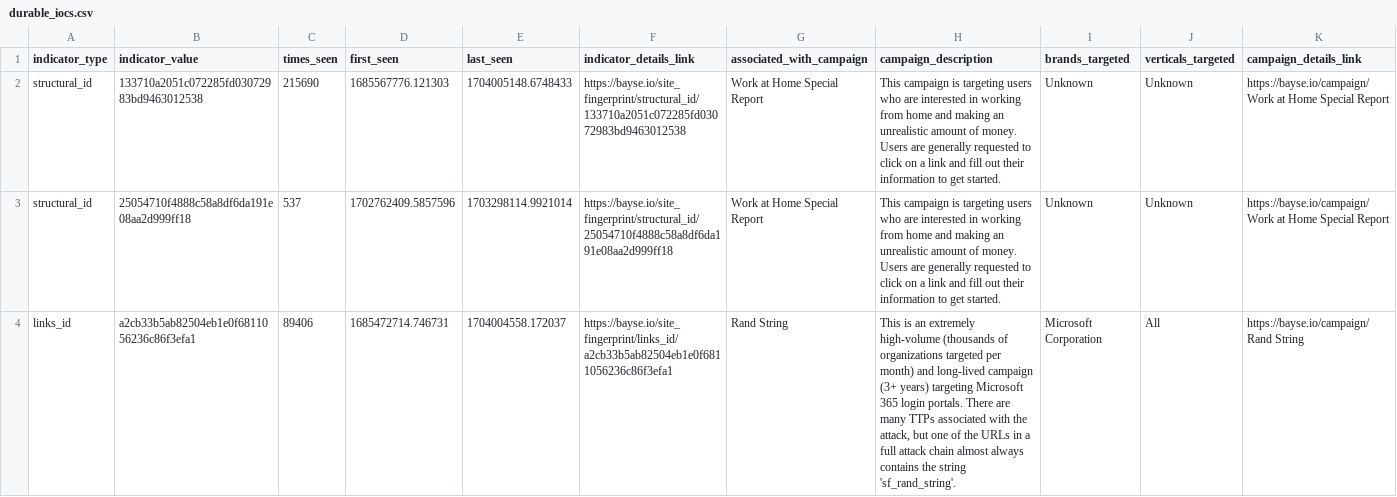
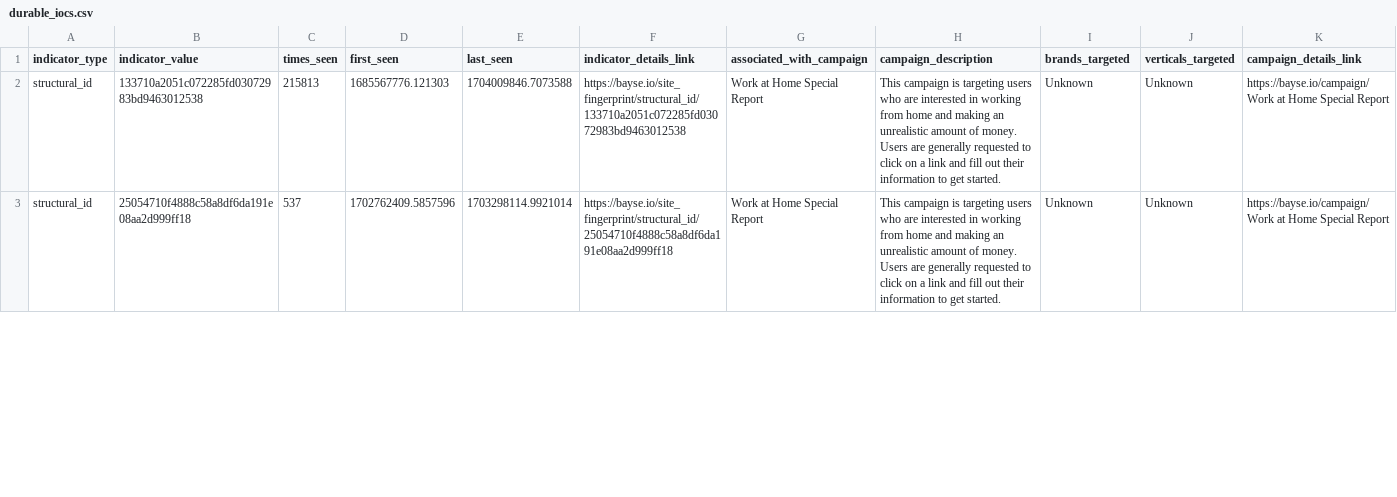
Before and after one commit to BayseIntelligence/durable_IOCs, a CSV file: durable_iocs.csv, drawn as a sheet; only a part is shown; the diff covers the shown part only.

Commit message:
Update indicators for active campaigns

```diff
--- a/durable_iocs.csv
+++ b/durable_iocs.csv
@@ -1,4 +1,3 @@
 indicator_type,indicator_value,times_seen,first_seen,last_seen,indicator_details_link,associated_with_campaign,campaign_description,brands_targeted,verticals_targeted,campaign_details_link
-structural_id,133710a2051c072285fd03072983bd9463012538,215690,1685567776.121303,1704005148.6748433,https://bayse.io/site_fingerprint/structural_id/133710a2051c072285fd03072983bd9463012538,Work at Home Special Report,This campaign is targeting users who are interested in working from home and making an unrealistic amount of money. Users are generally requested to click on a link and fill out their information to get started.,Unknown,Unknown,https://bayse.io/campaign/Work at Home Special Report
+structural_id,133710a2051c072285fd03072983bd9463012538,215813,1685567776.121303,1704009846.7073588,https://bayse.io/site_fingerprint/structural_id/133710a2051c072285fd03072983bd9463012538,Work at Home Special Report,This campaign is targeting users who are interested in working from home and making an unrealistic amount of money. Users are generally requested to click on a link and fill out their information to get started.,Unknown,Unknown,https://bayse.io/campaign/Work at Home Special Report
 structural_id,25054710f4888c58a8df6da191e08aa2d999ff18,537,1702762409.5857596,1703298114.9921014,https://bayse.io/site_fingerprint/structural_id/25054710f4888c58a8df6da191e08aa2d999ff18,Work at Home Special Report,This campaign is targeting users who are interested in working from home and making an unrealistic amount of money. Users are generally requested to click on a link and fill out their information to get started.,Unknown,Unknown,https://bayse.io/campaign/Work at Home Special Report
-links_id,a2cb33b5ab82504eb1e0f6811056236c86f3efa1,89406,1685472714.746731,1704004558.172037,https://bayse.io/site_fingerprint/links_id/a2cb33b5ab82504eb1e0f6811056236c86f3efa1,Rand String,"This is an extremely high-volume (thousands of organizations targeted per month) and long-lived campaign (3+ years) targeting Microsoft 365 login portals. There are many TTPs associated with the attack, but one of the URLs in a full attack chain almost always contains the string 'sf_rand_string'.",Microsoft Corporation,All,https://bayse.io/campaign/Rand String
```
Also changed, not shown: 1 added row and 10 edited cells elsewhere in this file.
